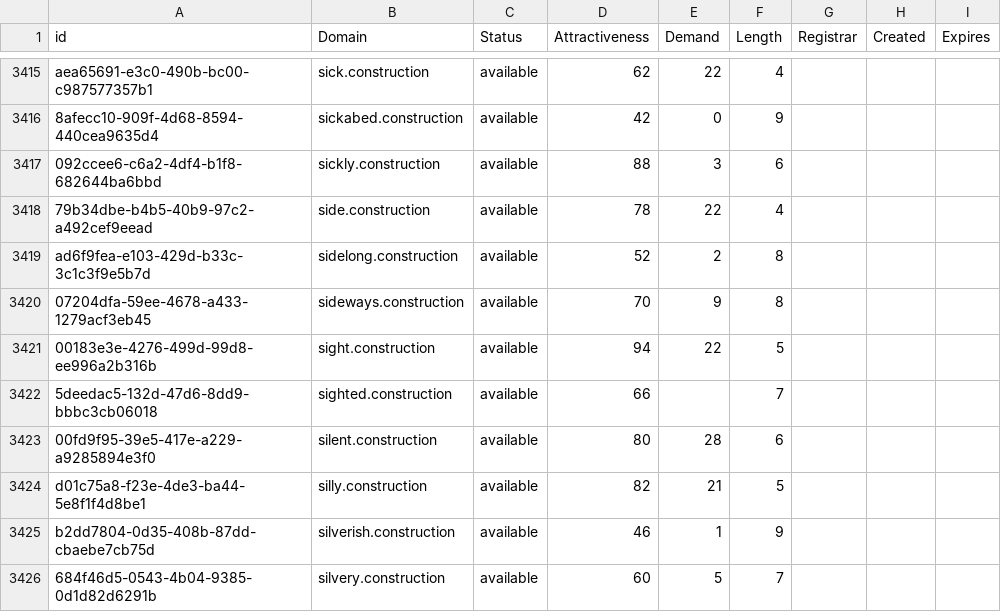
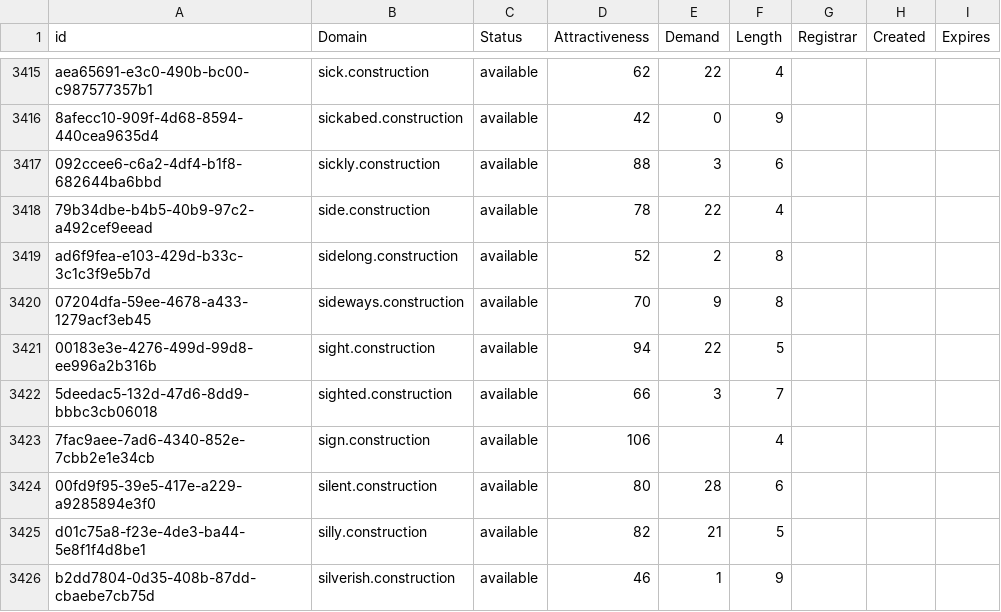
Before and after one commit to UniqueDomains/construction-oneword-domains, a CSV file: construction.csv, drawn as a sheet; only a part is shown, gaps mark what is left out; the shorter side is filled out with more unchanged rows.

Commit message:
Domains update

```diff
--- a/construction.csv
+++ b/construction.csv
@@ -3421,3 +3421,4 @@ ad6f9fea-e103-429d-b33c-3c1c3f9e5b7d,sidelong.construction,available,52,2,8,,,
 00183e3e-4276-499d-99d8-ee996a2b316b,sight.construction,available,94,22,5,,,
-5deedac5-132d-47d6-8dd9-bbbc3cb06018,sighted.construction,available,66,,7,,,
+5deedac5-132d-47d6-8dd9-bbbc3cb06018,sighted.construction,available,66,3,7,,,
+7fac9aee-7ad6-4340-852e-7cbb2e1e34cb,sign.construction,available,106,,4,,,
 00fd9f95-39e5-417e-a229-a9285894e3f0,silent.construction,available,80,28,6,,,
```
Also changed, not shown: 2 other files.
